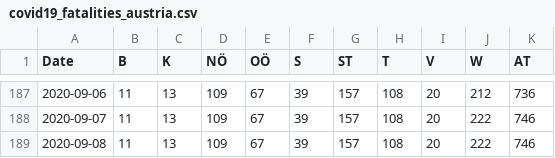
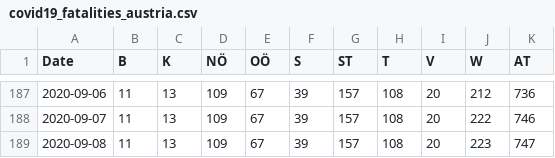
Before and after one commit to apolinario/dashcoch-AT, a CSV file: data_AT/covid19_fatalities_austria.csv, drawn as a sheet; only a part is shown, gaps mark what is left out.

```diff
--- a/data_AT/covid19_fatalities_austria.csv
+++ b/data_AT/covid19_fatalities_austria.csv
@@ -188,2 +188,2 @@ Date,B,K,NÖ,OÖ,S,ST,T,V,W,AT
 2020-09-07,11,13,109,67,39,157,108,20,222,746
-2020-09-08,11,13,109,67,39,157,108,20,222,746
+2020-09-08,11,13,109,67,39,157,108,20,223,747
```
Also changed, not shown: data_AT/covid19_cases_austria.csv, data_AT/covid19_hospitalized_austria.csv, 2 other files.
